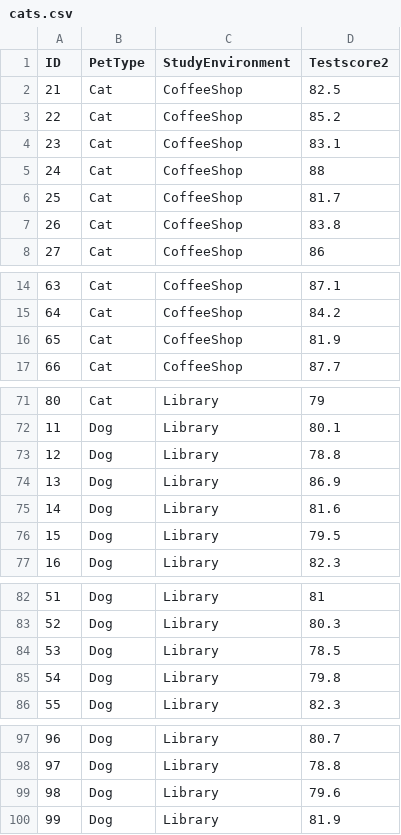
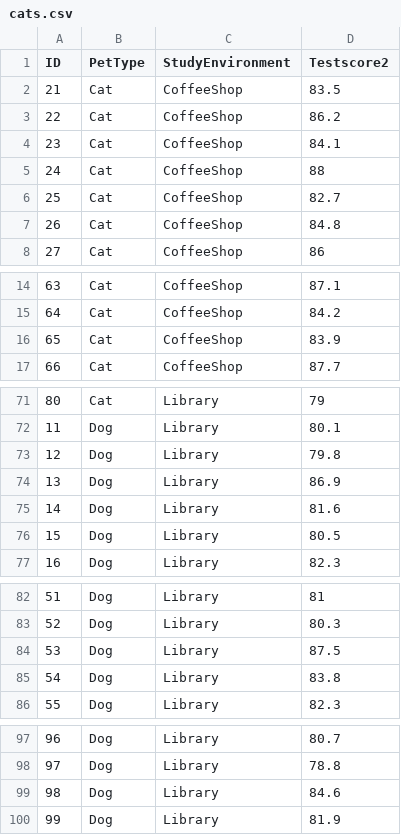
Before and after one commit to judyseinkim/PSYCH-313, a CSV file: datasets/cats.csv, drawn as a sheet; only a part is shown, gaps mark what is left out.

Commit message:
Modify test scores in cats.csv
Updated test scores for cats and dogs in various environments.

```diff
--- a/datasets/cats.csv
+++ b/datasets/cats.csv
@@ -1,8 +1,8 @@
 ID,PetType,StudyEnvironment,Testscore2
-21,Cat,CoffeeShop,82.5
-22,Cat,CoffeeShop,85.2
-23,Cat,CoffeeShop,83.1
+21,Cat,CoffeeShop,83.5
+22,Cat,CoffeeShop,86.2
+23,Cat,CoffeeShop,84.1
 24,Cat,CoffeeShop,88
-25,Cat,CoffeeShop,81.7
-26,Cat,CoffeeShop,83.8
+25,Cat,CoffeeShop,82.7
+26,Cat,CoffeeShop,84.8
 27,Cat,CoffeeShop,86
@@ -15,3 +15,3 @@ ID,PetType,StudyEnvironment,Testscore2
 64,Cat,CoffeeShop,84.2
-65,Cat,CoffeeShop,81.9
+65,Cat,CoffeeShop,83.9
 66,Cat,CoffeeShop,87.7
@@ -72,6 +72,6 @@ ID,PetType,StudyEnvironment,Testscore2
 11,Dog,Library,80.1
-12,Dog,Library,78.8
+12,Dog,Library,79.8
 13,Dog,Library,86.9
 14,Dog,Library,81.6
-15,Dog,Library,79.5
+15,Dog,Library,80.5
 16,Dog,Library,82.3
@@ -83,4 +83,4 @@ ID,PetType,StudyEnvironment,Testscore2
 52,Dog,Library,80.3
-53,Dog,Library,78.5
-54,Dog,Library,79.8
+53,Dog,Library,87.5
+54,Dog,Library,83.8
 55,Dog,Library,82.3
@@ -98,3 +98,3 @@ ID,PetType,StudyEnvironment,Testscore2
 97,Dog,Library,78.8
-98,Dog,Library,79.6
+98,Dog,Library,84.6
 99,Dog,Library,81.9
```
